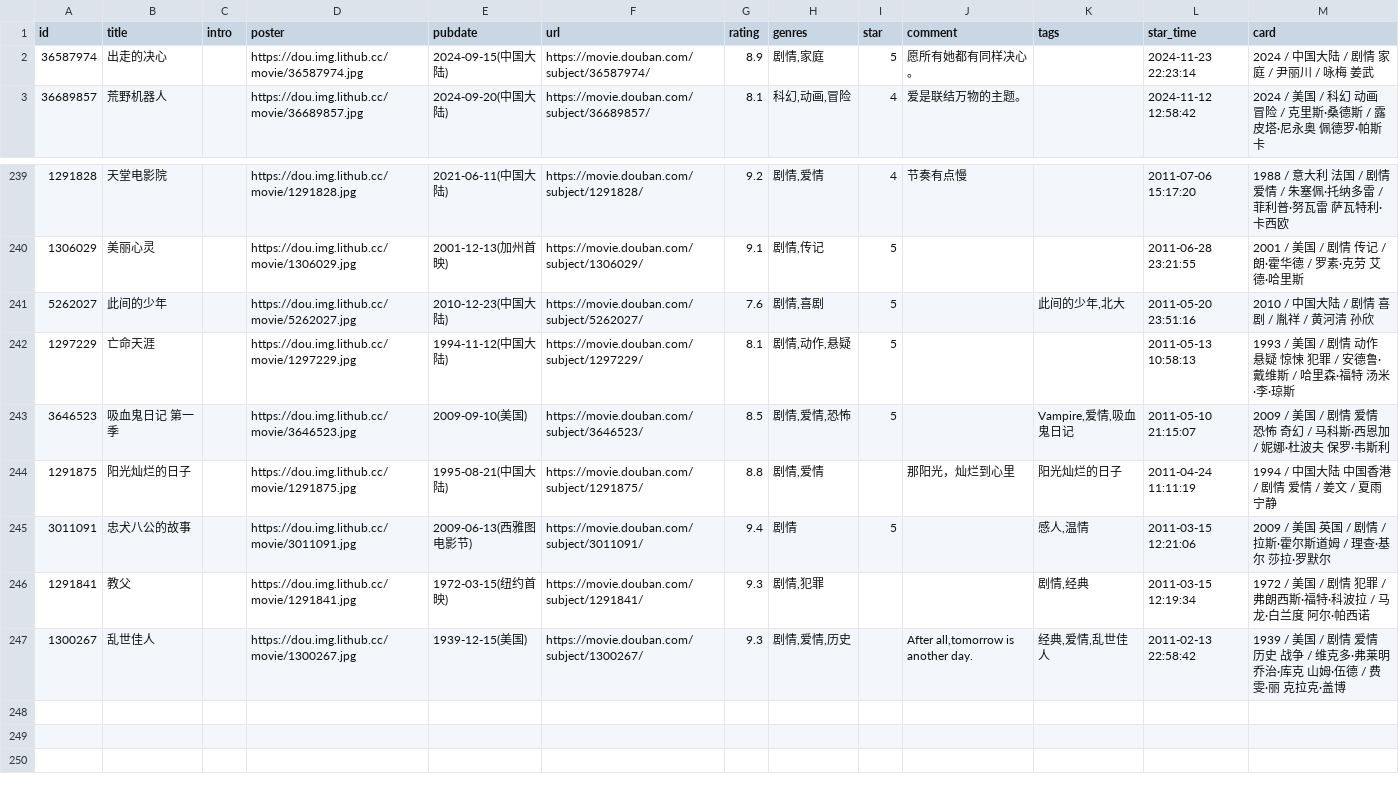
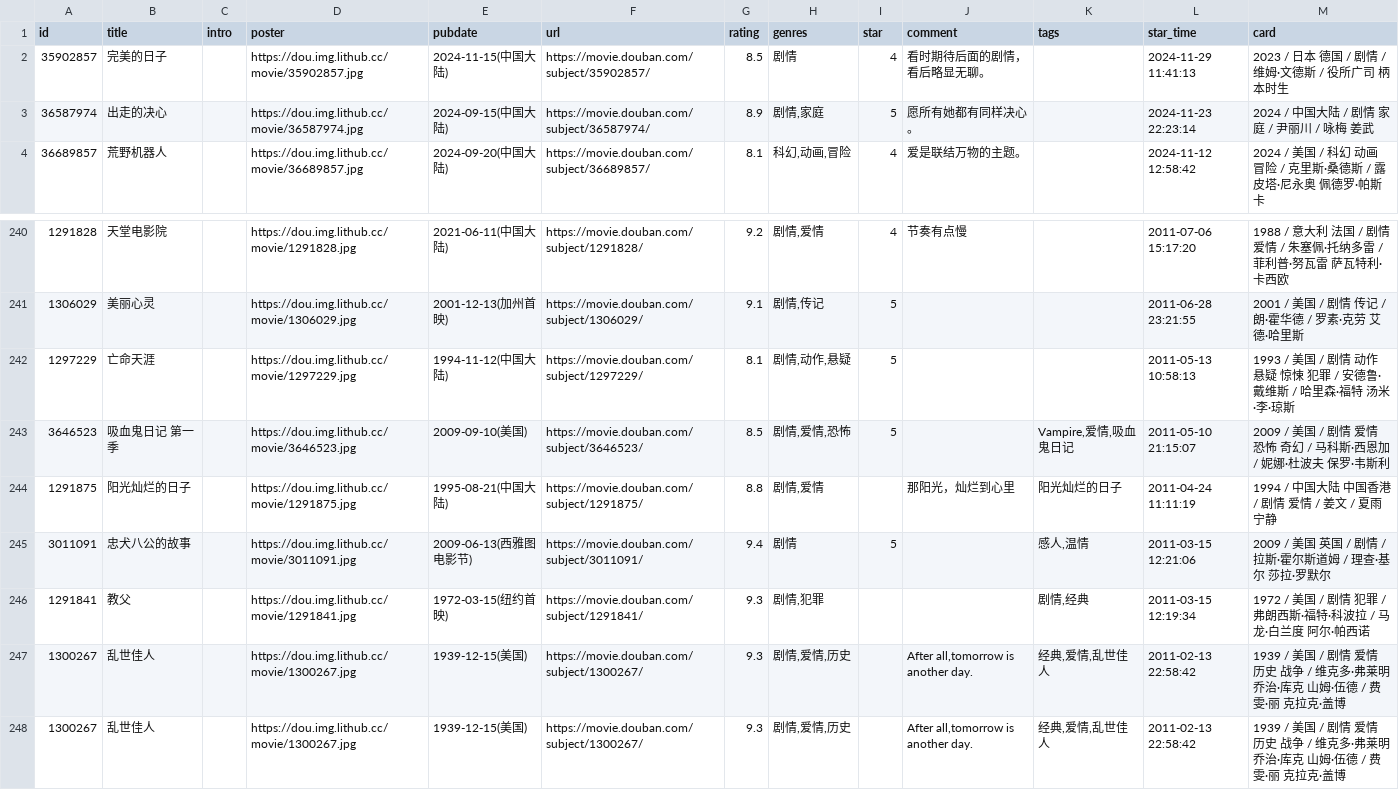
Before and after one commit to cosine00/Hug00, a CSV file: data/douban/movie.csv, drawn as a sheet; only a part is shown, gaps mark what is left out; removed rows and columns are numbered as before the commit, all else as after; the diff names each change by its address in the sheet, - before the commit and + after, or states it on an @@ line.

Commit message:
chore: update douban data

```diff
--- a/data/douban/movie.csv
+++ b/data/douban/movie.csv
+row 2: 35902857 | 完美的日子 |  | https://dou.img.lithub.cc/movie/35902857.jpg | 2024-11-15(中国大陆) | https://movie.douban.com/subject/35902857/ | 8.5 | 剧情 | 4 | 看时期待后面的剧情，看后略显无聊。 |  | 2024-11-29 11:41:13 | 2023 / 日本 德国 / 剧情 / 维姆·文德斯 / 役所广司 柄本时生
-row 241: 5262027 | 此间的少年 |  | https://dou.img.lithub.cc/movie/5262027.jpg | 2010-12-23(中国大陆) | https://movie.douban.com/subject/5262027/ | 7.6 | 剧情,喜剧 | 5 |  | 此间的少年,北大 | 2011-05-20 23:51:16 | 2010 / 中国大陆 / 剧情 喜剧 / 胤祥 / 黄河清 孙欣
+row 247: 1300267 | 乱世佳人 |  | https://dou.img.lithub.cc/movie/1300267.jpg | 1939-12-15(美国) | https://movie.douban.com/subject/1300267/ | 9.3 | 剧情,爱情,历史 |  | After all,tomorrow is another day. | 经典,爱情,乱世佳人 | 2011-02-13 22:58:42 | 1939 / 美国 / 剧情 爱情 历史 战争 / 维克多·弗莱明 乔治·库克 山姆·伍德 / 费雯·丽 克拉克·盖博
```
